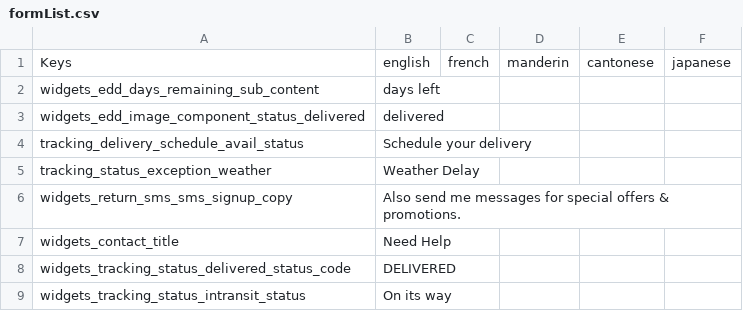
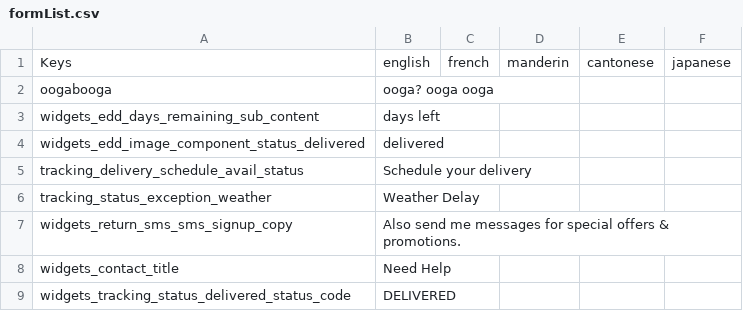
Before and after one commit to tivrama/Translations, a CSV file: formList.csv, drawn as a sheet; only a part is shown; the shorter side is filled out with more unchanged rows; the diff names each change by its address in the sheet, - before the commit and + after, or states it on an @@ line.

```diff
--- a/formList.csv
+++ b/formList.csv
+row 2: oogabooga | ooga? ooga ooga
```
Also changed, not shown: 1 other file.
